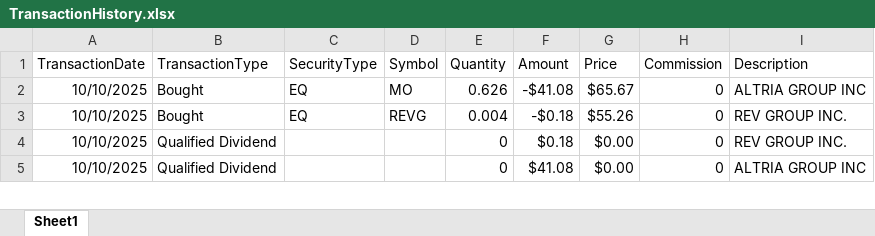
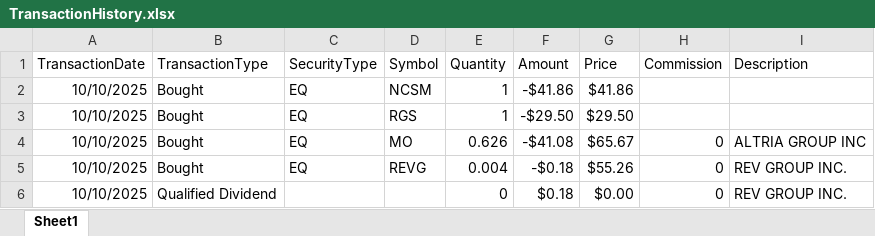
Before and after one commit to rickshilling/shadowPortfolio, an Excel workbook: TransactionHistory.xlsx, sheet Sheet1, drawn as a sheet; only a part is shown; the shorter side is filled out with more unchanged rows; values as stored, in another font and other column widths than the file's, no borders; charts and pictures not drawn; the diff names each change by its address in the sheet, - before the commit and + after, or states it on an @@ line.

Commit message:
10 17 25

```diff
--- a/TransactionHistory.xlsx (sheet Sheet1)
+++ b/TransactionHistory.xlsx (sheet Sheet1)
+row 2: 10/10/2025 | Bought | EQ | NCSM | 1 | -$41.86 | $41.86
+row 3: 10/10/2025 | Bought | EQ | RGS | 1 | -$29.50 | $29.50
```
